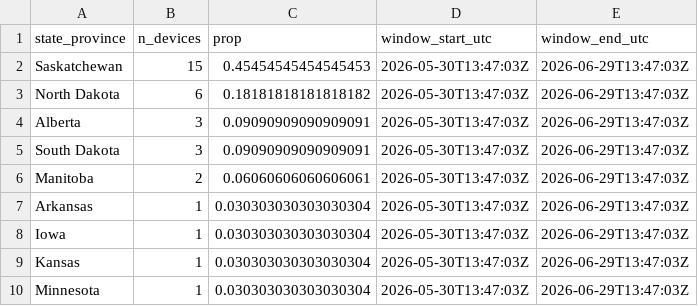
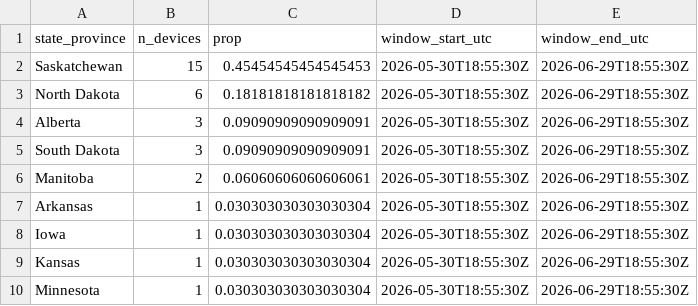
Before and after one commit to askrenr/TransmitterUpdate, a CSV file: docs/data/state_province_proportions.csv, drawn as a sheet.

```diff
--- a/docs/data/state_province_proportions.csv
+++ b/docs/data/state_province_proportions.csv
@@ -1,10 +1,10 @@
 state_province,n_devices,prop,window_start_utc,window_end_utc
-Saskatchewan,15,0.45454545454545453,2026-05-30T13:47:03Z,2026-06-29T13:47:03Z
-North Dakota,6,0.18181818181818182,2026-05-30T13:47:03Z,2026-06-29T13:47:03Z
-Alberta,3,0.09090909090909091,2026-05-30T13:47:03Z,2026-06-29T13:47:03Z
-South Dakota,3,0.09090909090909091,2026-05-30T13:47:03Z,2026-06-29T13:47:03Z
-Manitoba,2,0.06060606060606061,2026-05-30T13:47:03Z,2026-06-29T13:47:03Z
-Arkansas,1,0.030303030303030304,2026-05-30T13:47:03Z,2026-06-29T13:47:03Z
-Iowa,1,0.030303030303030304,2026-05-30T13:47:03Z,2026-06-29T13:47:03Z
-Kansas,1,0.030303030303030304,2026-05-30T13:47:03Z,2026-06-29T13:47:03Z
-Minnesota,1,0.030303030303030304,2026-05-30T13:47:03Z,2026-06-29T13:47:03Z
+Saskatchewan,15,0.45454545454545453,2026-05-30T18:55:30Z,2026-06-29T18:55:30Z
+North Dakota,6,0.18181818181818182,2026-05-30T18:55:30Z,2026-06-29T18:55:30Z
+Alberta,3,0.09090909090909091,2026-05-30T18:55:30Z,2026-06-29T18:55:30Z
+South Dakota,3,0.09090909090909091,2026-05-30T18:55:30Z,2026-06-29T18:55:30Z
+Manitoba,2,0.06060606060606061,2026-05-30T18:55:30Z,2026-06-29T18:55:30Z
+Arkansas,1,0.030303030303030304,2026-05-30T18:55:30Z,2026-06-29T18:55:30Z
+Iowa,1,0.030303030303030304,2026-05-30T18:55:30Z,2026-06-29T18:55:30Z
+Kansas,1,0.030303030303030304,2026-05-30T18:55:30Z,2026-06-29T18:55:30Z
+Minnesota,1,0.030303030303030304,2026-05-30T18:55:30Z,2026-06-29T18:55:30Z
```
Also changed, not shown: docs/data/device_migration_metrics.csv, docs/data/device_state_province.csv, 3 other files.
